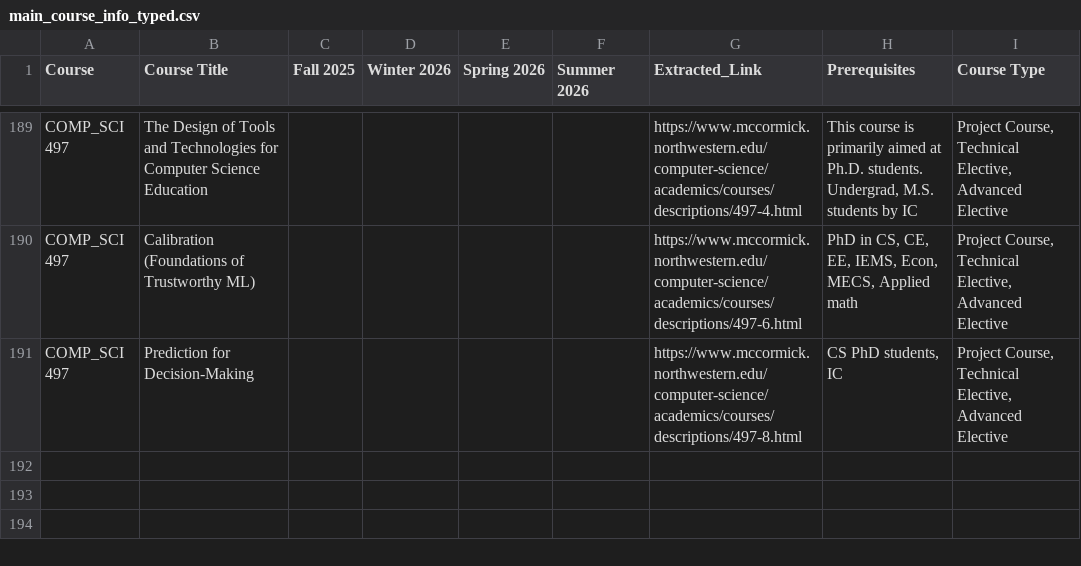
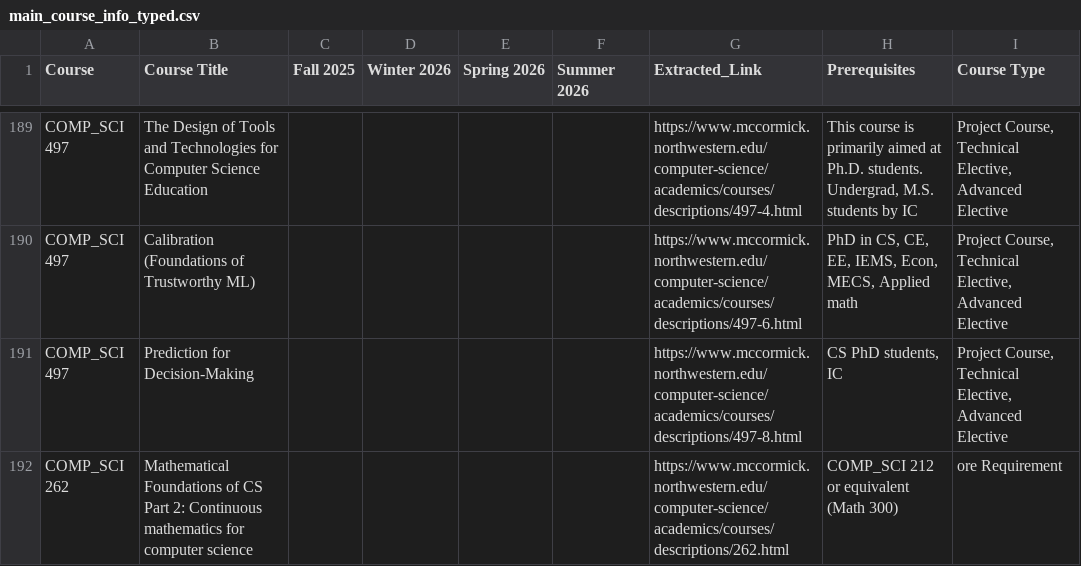
Before and after one commit to prakeerthprasadoff/Course_PreReq_Calculator, a CSV file: main_course_info_typed.csv, drawn as a sheet; only a part is shown, gaps mark what is left out.

Commit message:
[ND] - Manually Added CS262 to typed_csv

```diff
--- a/main_course_info_typed.csv
+++ b/main_course_info_typed.csv
@@ -191 +191,2 @@ COMP_SCI 497,Calibration (Foundations of Trustworthy ML),,,,,https://www.mccormi
 COMP_SCI 497,Prediction for Decision-Making,,,,,https://www.mccormick.northwestern.edu/computer-science/academics/courses/descriptions/497-8.html,"CS PhD students, IC","Project Course, Technical Elective, Advanced Elective"
+COMP_SCI 262,Mathematical Foundations of CS Part 2: Continuous mathematics for computer science,,,,,https://www.mccormick.northwestern.edu/computer-science/academics/courses/descriptions/262.html,COMP_SCI 212 or equivalent (Math 300),ore Requirement
```
